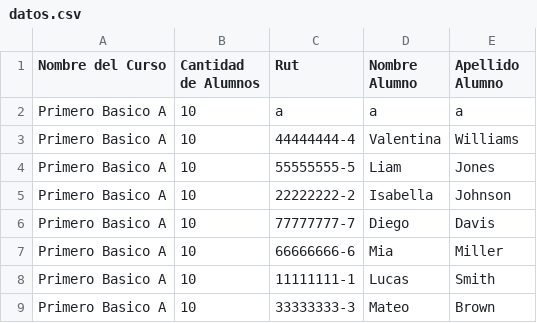
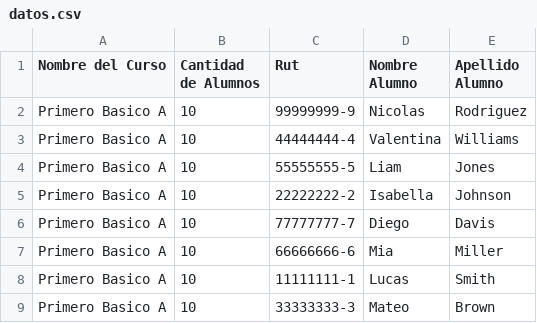
Before and after one commit to LucasDZamora/Proyecto_Asistencia_Ventanas, a CSV file: src/datos.csv, drawn as a sheet; only a part is shown.

```diff
--- a/src/datos.csv
+++ b/src/datos.csv
@@ -1,3 +1,3 @@
 Nombre del Curso,Cantidad de Alumnos,Rut,Nombre Alumno,Apellido Alumno
-Primero Basico A,10,a,a,a
+Primero Basico A,10,99999999-9,Nicolas,Rodriguez
 Primero Basico A,10,44444444-4,Valentina,Williams
```
Also changed, not shown: 9 other files.
